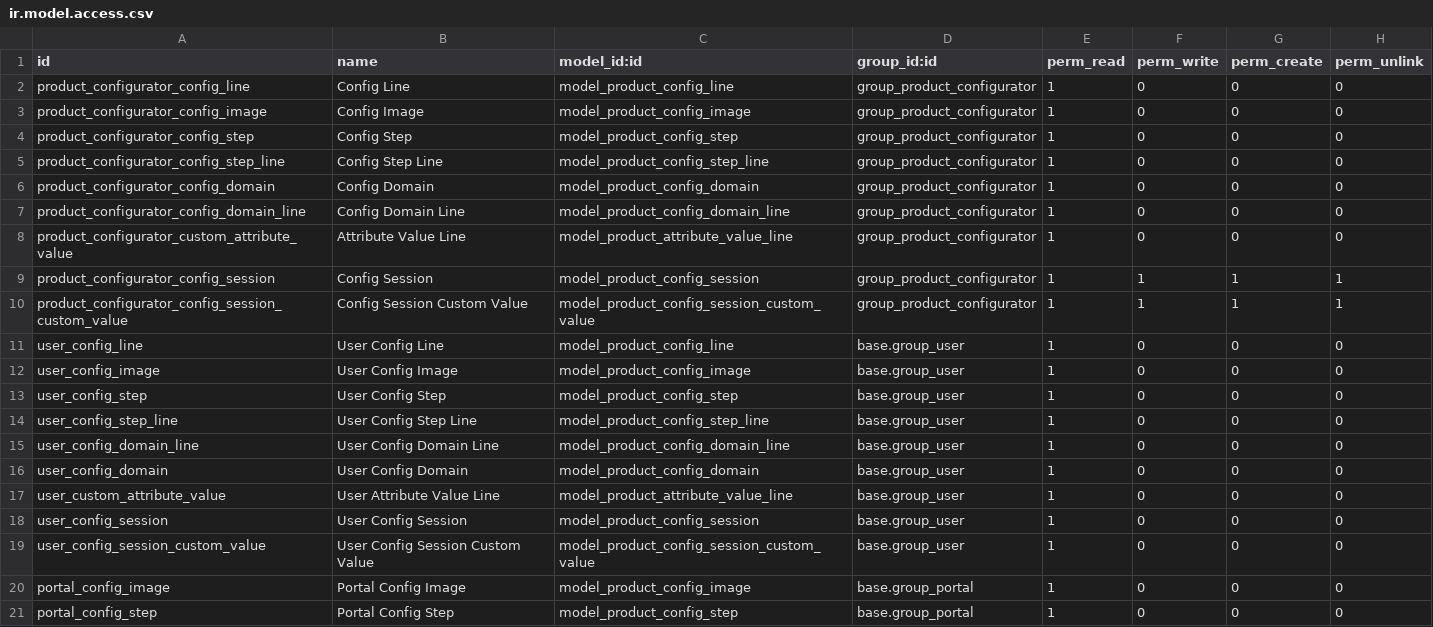
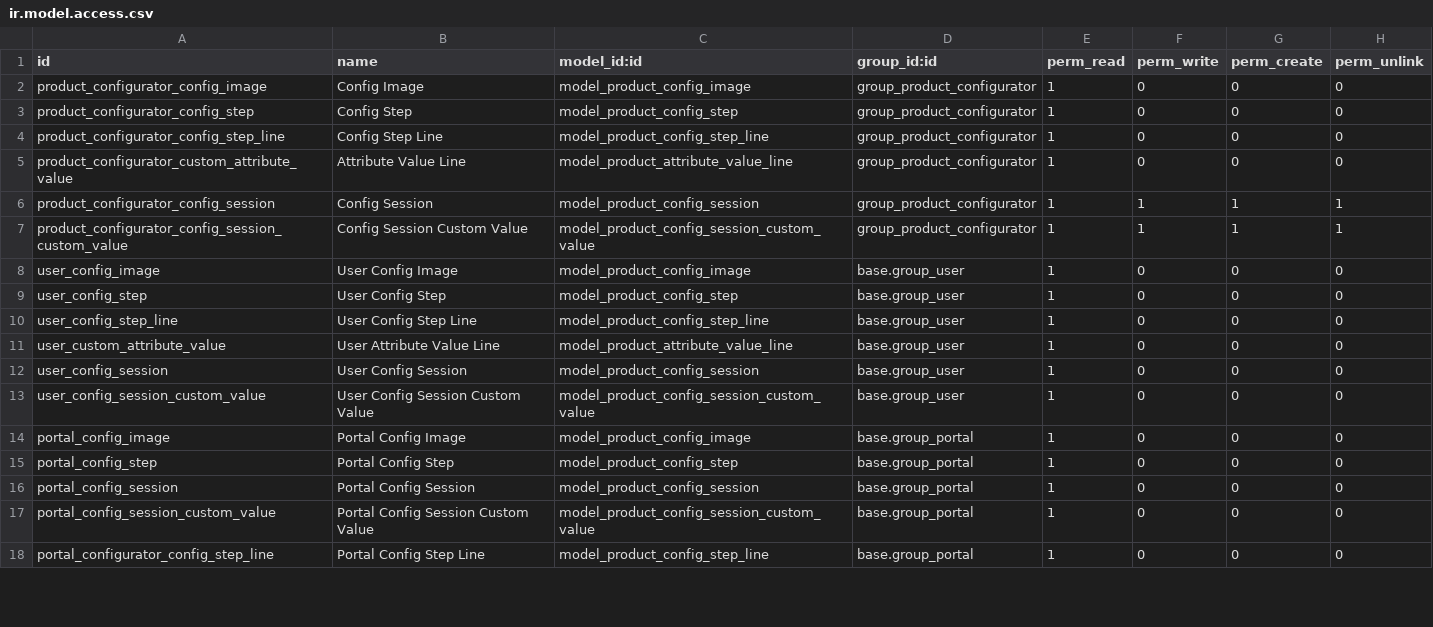
Before and after one commit to GlodoUK/product-configurator, a CSV file: product_configurator/security/ir.model.access.csv, drawn as a sheet; only a part is shown; the shorter side is filled out with more unchanged rows; the diff covers the shown part only; the diff names each change by its address in the sheet, - before the commit and + after, or states it on an @@ line.

Commit message:
refactor: start of removal of product configuration restrictions in favour of default exclusions functionality

```diff
--- a/product_configurator/security/ir.model.access.csv
+++ b/product_configurator/security/ir.model.access.csv
-row 2: product_configurator_config_line | Config Line | model_product_config_line | group_product_configurator | 1 | 0 | 0 | 0
-row 6: product_configurator_config_domain | Config Domain | model_product_config_domain | group_product_configurator | 1 | 0 | 0 | 0
-row 7: product_configurator_config_domain_line | Config Domain Line | model_product_config_domain_line | group_product_configurator | 1 | 0 | 0 | 0
-row 11: user_config_line | User Config Line | model_product_config_line | base.group_user | 1 | 0 | 0 | 0
-row 15: user_config_domain_line | User Config Domain Line | model_product_config_domain_line | base.group_user | 1 | 0 | 0 | 0
-row 16: user_config_domain | User Config Domain | model_product_config_domain | base.group_user | 1 | 0 | 0 | 0
```
Also changed, not shown: 6 removed rows elsewhere in this file, 8 other files.
